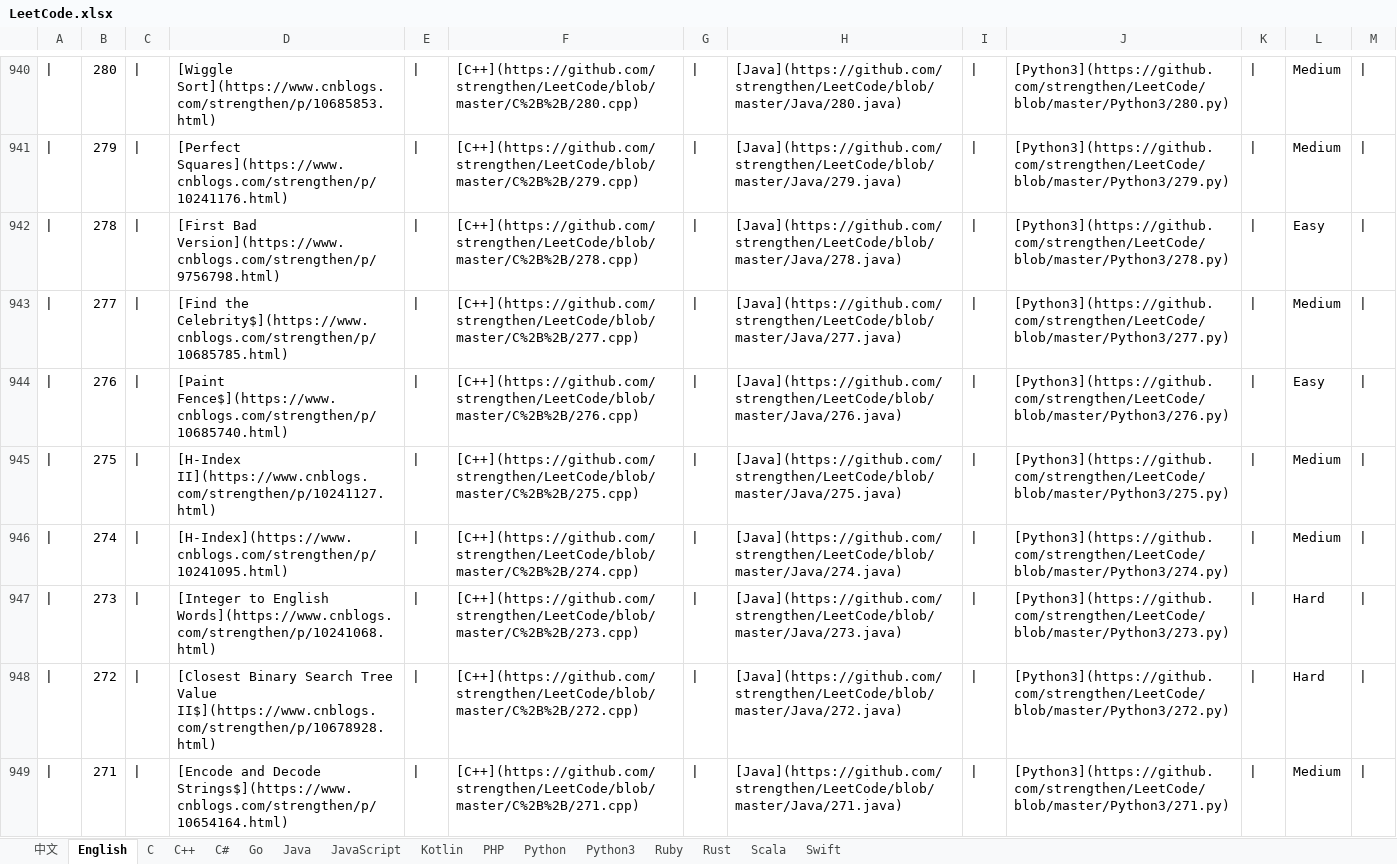
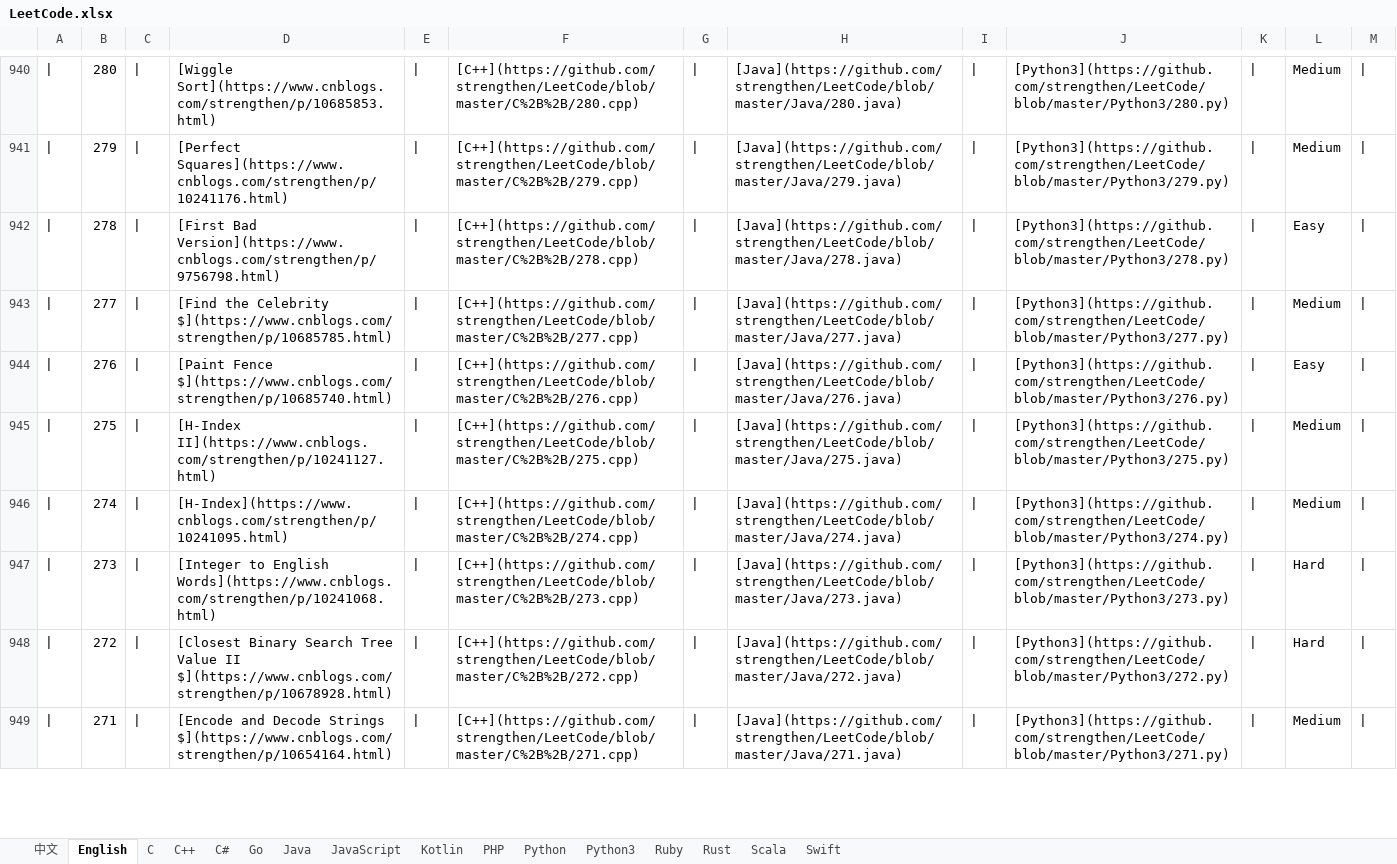
Before and after one commit to strengthen/LeetCode, an Excel workbook: MD/Image/LeetCode.xlsx, sheet English, drawn as a sheet; only a part is shown, gaps mark what is left out; values as stored, in another font and other column widths than the file's, no borders; the diff covers the shown part only; the diff names each change by its address in the sheet, - before the commit and + after, or states it on an @@ line.

```diff
--- a/MD/Image/LeetCode.xlsx (sheet English)
+++ b/MD/Image/LeetCode.xlsx (sheet English)
-D943: [Find the Celebrity$](https://www.cnblogs.com/strengthen/p/10685785.html)
+D943: [Find the Celebrity $](https://www.cnblogs.com/strengthen/p/10685785.html)
-D944: [Paint Fence$](https://www.cnblogs.com/strengthen/p/10685740.html)
+D944: [Paint Fence $](https://www.cnblogs.com/strengthen/p/10685740.html)
-D948: …Tree Value II$](https://www.cnblogs.com/strengthen/p/10678928.html)
+D948: …Tree Value II $](https://www.cnblogs.com/strengthen/p/10678928.html)
-D949: …and Decode Strings$](https://www.cnblogs.com/strengthen/p/10654164.html)
+D949: …and Decode Strings $](https://www.cnblogs.com/strengthen/p/10654164.html)
```
Also changed, not shown: 52 edited cells elsewhere in this sheet, 1 other file.
